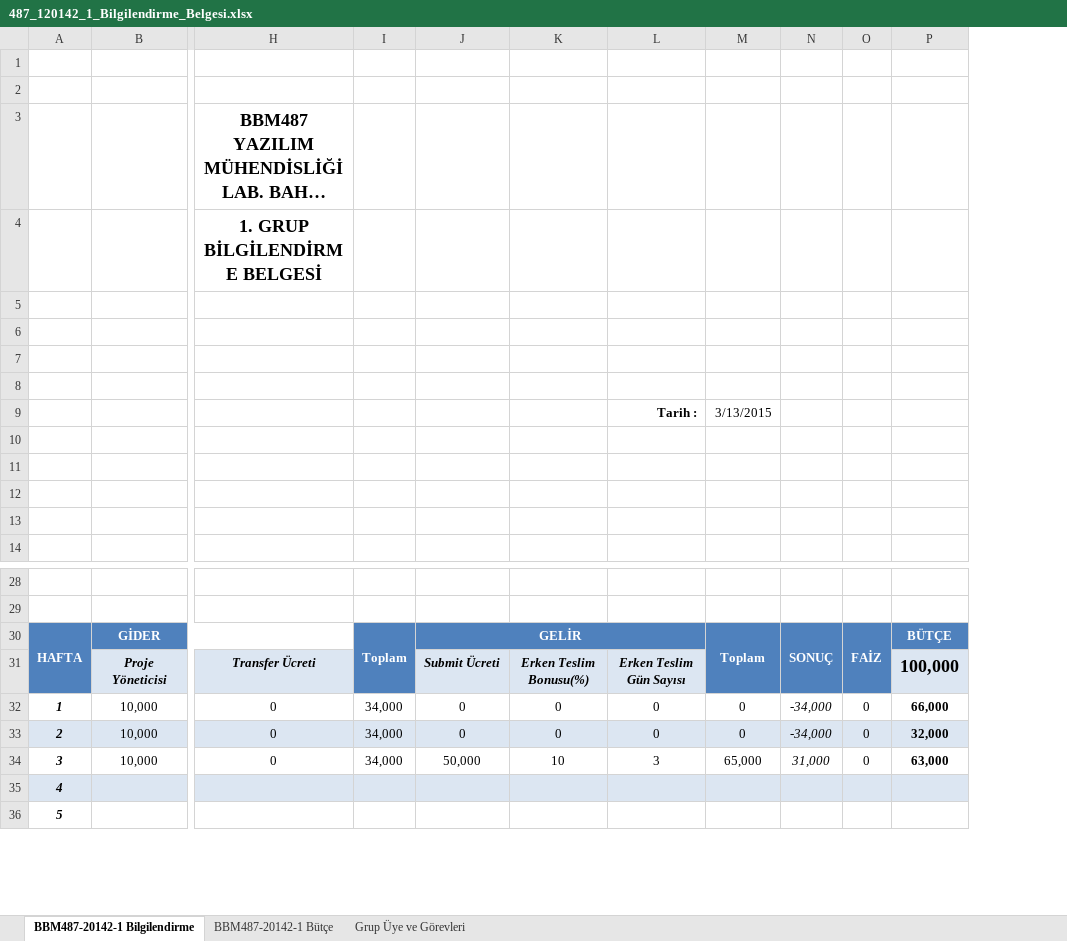
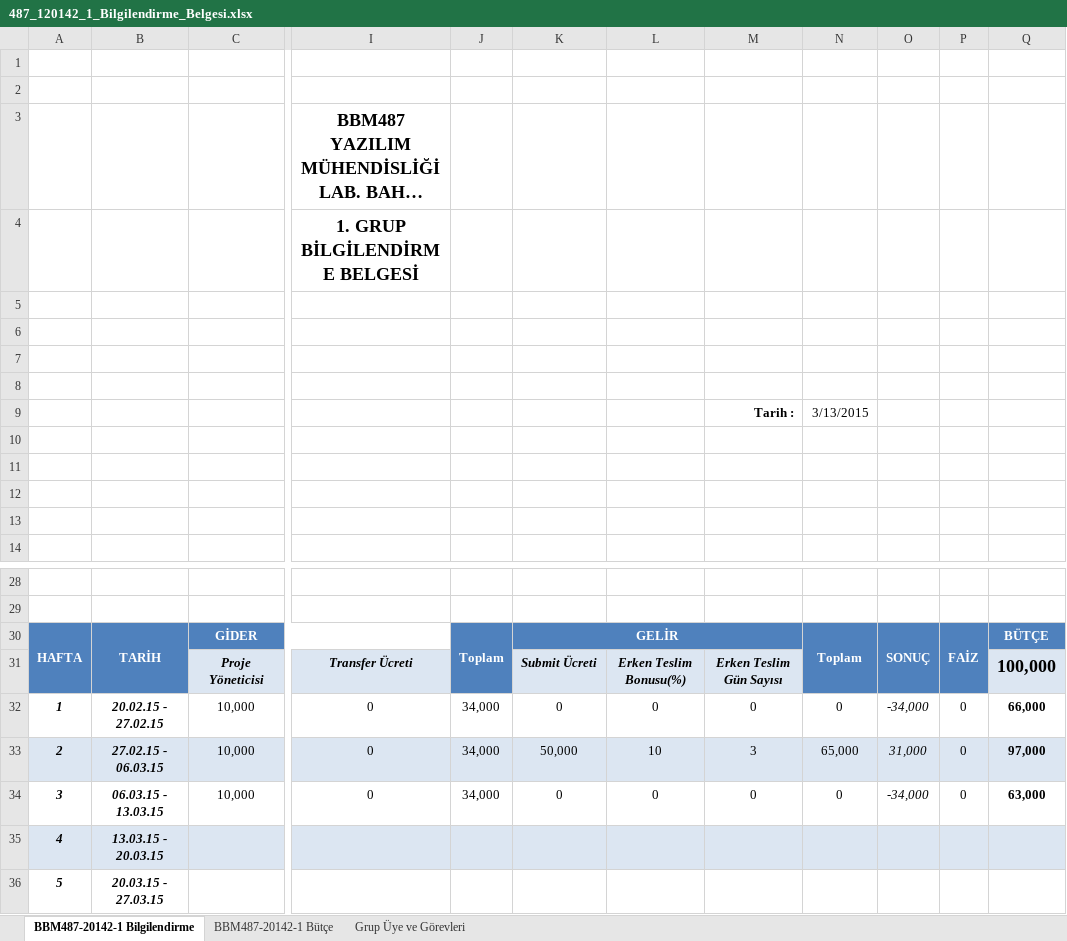
Before and after one commit to onurergun/BBM487-20142-1, an Excel workbook: Docs/487_120142_1_Bilgilendirme_Belgesi.xlsx, sheet BBM487-20142-1 Bilgilendirme, drawn as a sheet; only a part is shown, gaps mark what is left out; long unchanged cells end in …; values as stored, in another font and other column widths than the file's, no borders; charts and pictures and table styles not drawn; addresses are those after the commit; the diff names each change by its address in the sheet, - before the commit and + after, or states it on an @@ line.

Commit message:
Butce Belgesi
Tarih eklenedi

```diff
--- a/Docs/487_120142_1_Bilgilendirme_Belgesi.xlsx (sheet BBM487-20142-1 Bilgilendirme)
+++ b/Docs/487_120142_1_Bilgilendirme_Belgesi.xlsx (sheet BBM487-20142-1 Bilgilendirme)
+column B, rows 30-36: TARİH |  | 20.02.15 - 27.02.15 | 27.02.15 - 06.03.15 | 06.03.15 - 13.03.15 | 13.03.15 - 20.03.15 | 20.03.15 - 27.03.15
-J31 fill: none
+J31 fill: #4F81BD
-N31:P31 fill: none
+N31:P31 fill: #4F81BD
-K33: 0
+K33: 50,000
-L33: 0
+L33: 10
-M33: 0
+M33: 3
-N33: 0
+N33: 65,000
-O33: -34,000
+O33: 31,000
-Q33: 32,000
+Q33: 97,000
-K34: 50,000
+K34: 0
-L34: 10
+L34: 0
-M34: 3
+M34: 0
-N34: 65,000
+N34: 0
-O34: 31,000
+O34: -34,000
```
Also changed, not shown: sheet BBM487-20142-1 Bütçe, formulas that keep their value, charts or pictures.
